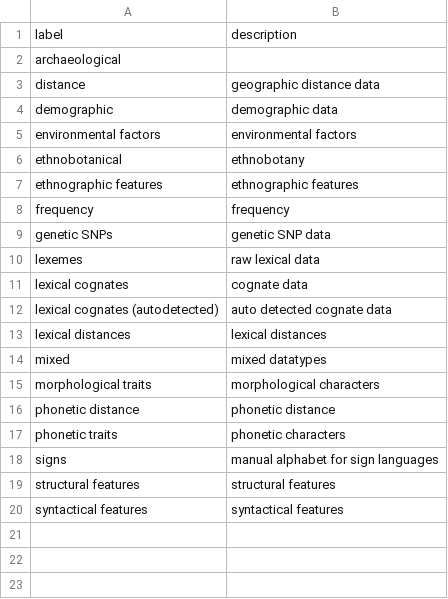
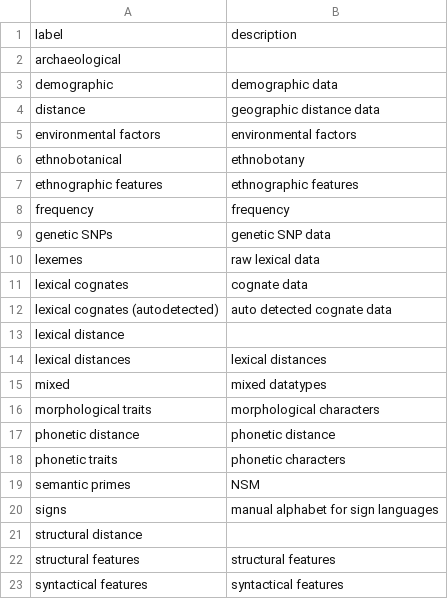
Before and after one commit to SimonGreenhill/LangPhyDB, a CSV file: terms/datatypes.csv, drawn as a sheet.

```diff
--- a/terms/datatypes.csv
+++ b/terms/datatypes.csv
@@ -2,4 +2,4 @@ label,description
 archaeological,
+demographic,demographic data
 distance,geographic distance data
-demographic,demographic data
 environmental factors,environmental factors
@@ -12,2 +12,3 @@ lexical cognates,cognate data
 lexical cognates (autodetected),auto detected cognate data
+lexical distance,
 lexical distances,lexical distances
@@ -17,3 +18,5 @@ phonetic distance,phonetic distance
 phonetic traits,phonetic characters
+semantic primes,NSM
 signs,manual alphabet for sign languages
+structural distance,
 structural features,structural features
```
Also changed, not shown: terms/authors.csv, 22 other files.
